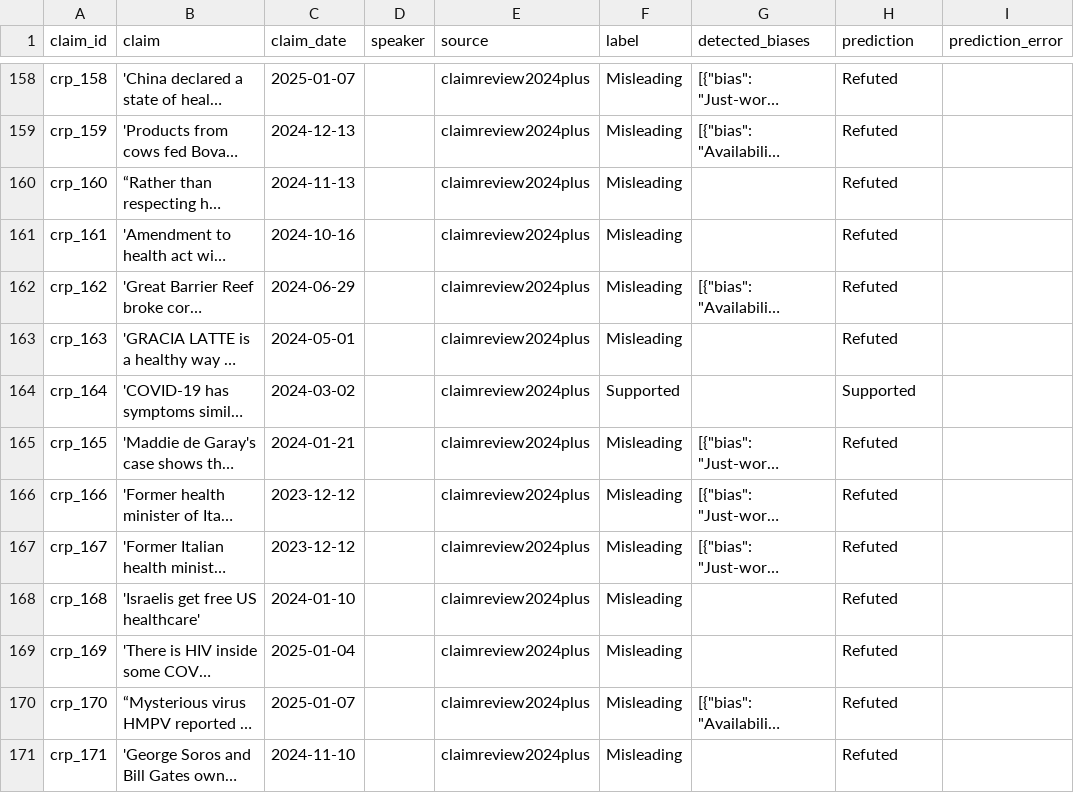
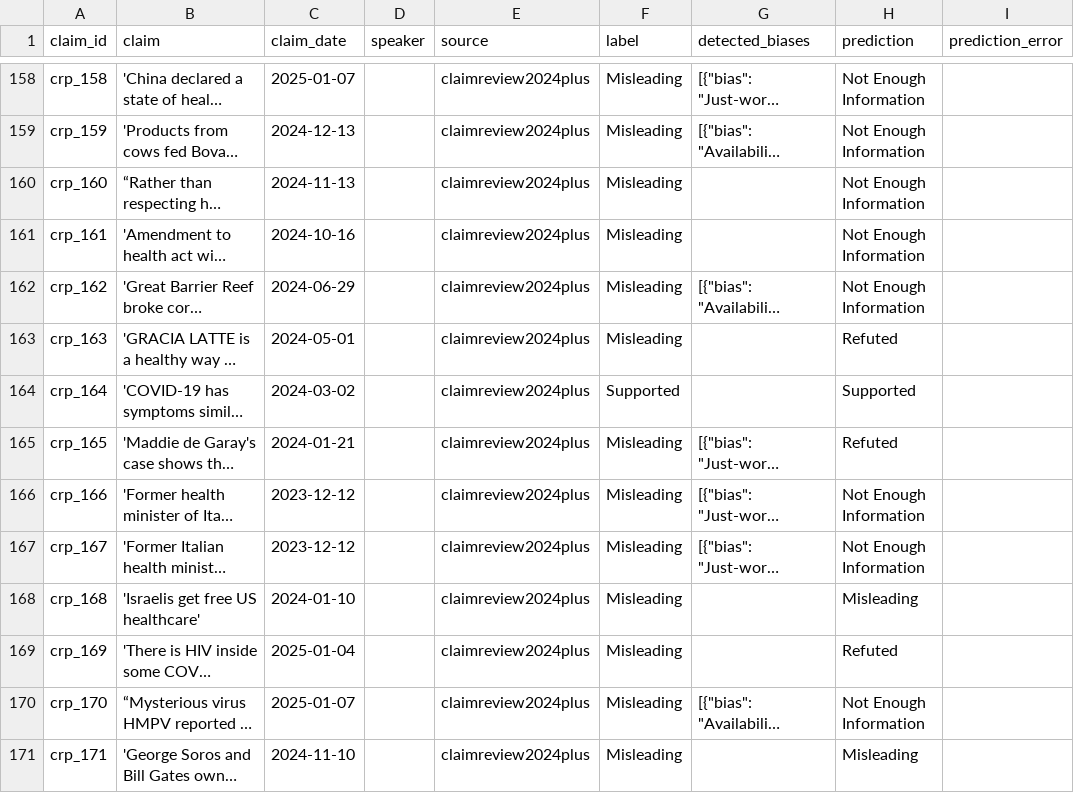
Before and after one commit to MohammadAmanlou/NewClaimFactCheck, a CSV file: results/meta-llama/llama-3_1-70b-instruct/crp_bias_all/naive/unseen/unseen_predictions.csv, drawn as a sheet; only a part is shown, gaps mark what is left out; long unchanged cells end in …; the diff covers the shown part only; the diff names each change by its address in the sheet, - before the commit and + after, or states it on an @@ line.

```diff
--- a/results/meta-llama/llama-3_1-70b-instruct/crp_bias_all/naive/unseen/unseen_predictions.csv
+++ b/results/meta-llama/llama-3_1-70b-instruct/crp_bias_all/naive/unseen/unseen_predictions.csv
-H158:H162 (prediction): Refuted
+H158:H162 (prediction): Not Enough Information
-H166:H167 (prediction): Refuted
+H166:H167 (prediction): Not Enough Information
-H168 (prediction): Refuted
+H168 (prediction): Misleading
-H170 (prediction): Refuted
+H170 (prediction): Not Enough Information
-H171 (prediction): Refuted
+H171 (prediction): Misleading
```
Also changed, not shown: 150 edited cells elsewhere in this file, results/meta-llama/llama-3_1-70b-instruct/crp_bias_all/cognitive_bias_aware/posthoc_balanced/unseen/unseen_posthoc_balanced_predictions.csv, results/meta-llama/llama-3_1-70b-instruct/crp_bias_all/cognitive_bias_aware/unseen/unseen_predictions.csv, 56 other files.
